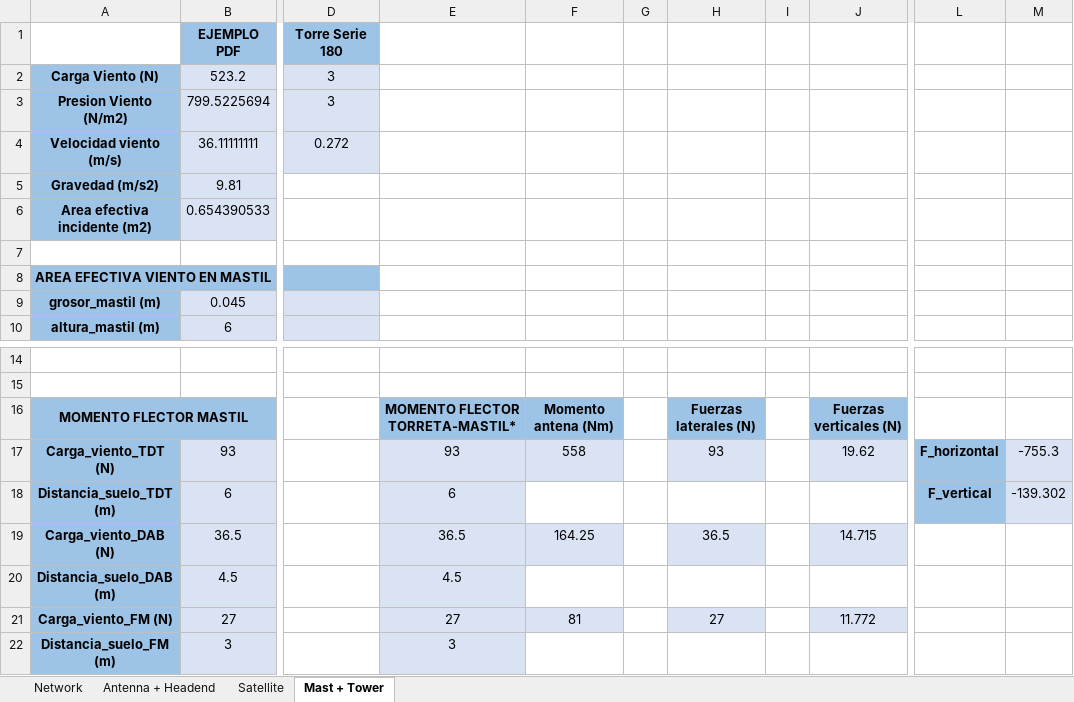
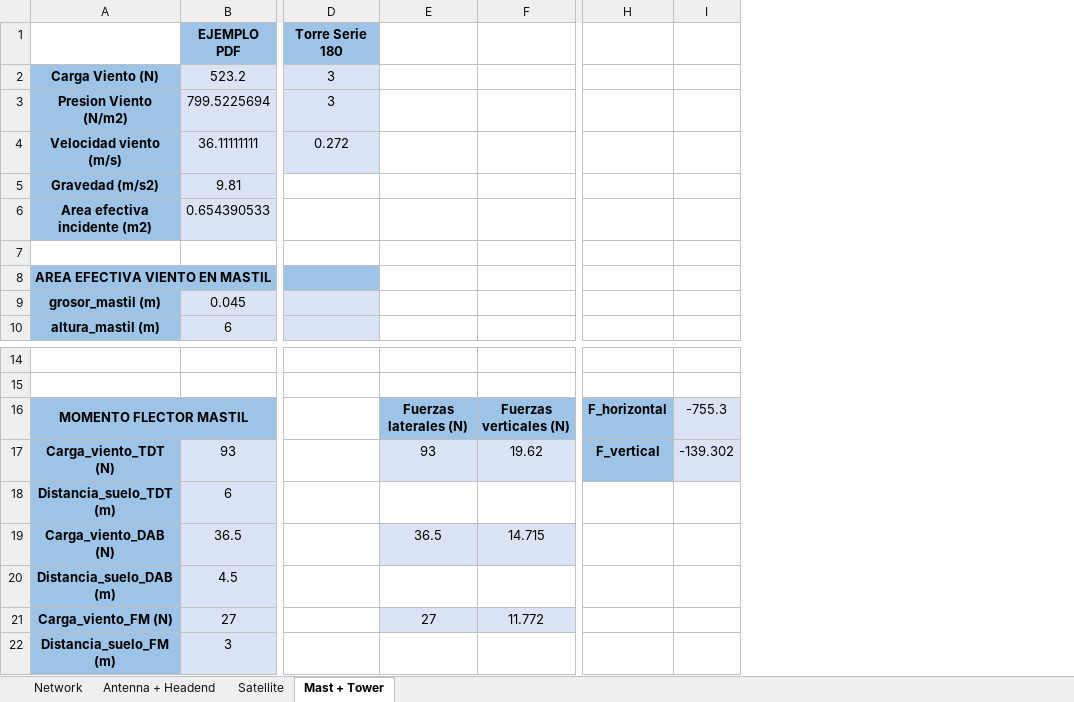
Before and after one commit to ARNTM/Todo_MUIT, an Excel workbook: 3C/ITSIT/CTI3.xlsx, sheet Mast + Tower, drawn as a sheet; only a part is shown, gaps mark what is left out; values as stored, in another font and other column widths than the file's, no borders; removed rows and columns are numbered as before the commit, all else as after; the diff covers the shown part only; the diff names each change by its address in the sheet, - before the commit and + after, or states it on an @@ line.

```diff
--- a/3C/ITSIT/CTI3.xlsx (sheet Mast + Tower)
+++ b/3C/ITSIT/CTI3.xlsx (sheet Mast + Tower)
-column E, rows 16-22: MOMENTO FLECTOR TORRETA-MASTIL* | 93 | 6 | 36.5 | 4.5 | 27 | 3
-column F, rows 16-21: Momento antena (Nm) | 558 |  | 164.25 |  | 81
-column G, empty
-column I, empty
-H16: (empty)
+H16: F_horizontal
-H16 fill: none
+H16 fill: #9DC3E6
-I16: (empty)
+I16: -755.3
-I16 fill: none
+I16 fill: #DAE3F3
-H17: F_horizontal
+H17: F_vertical
-I17: -755.3
+I17: -139.302
-H18: F_vertical
+H18: (empty)
-H18 fill: #9DC3E6
+H18 fill: none
-I18: -139.302
+I18: (empty)
-I18 fill: #DAE3F3
+I18 fill: none
```
Also changed, not shown: 24 added rows and cell formats elsewhere in this sheet, sheet Antenna + Headend.
